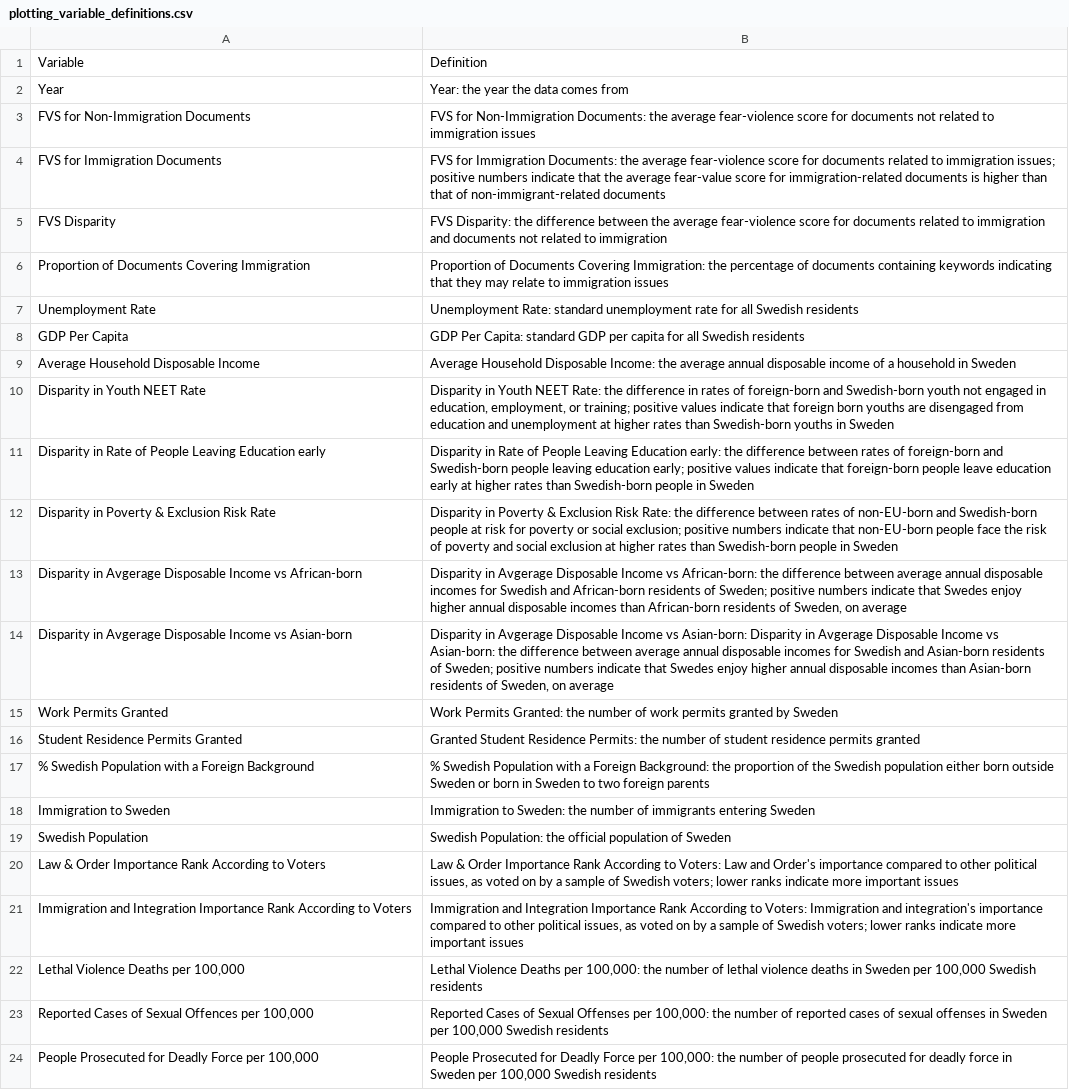
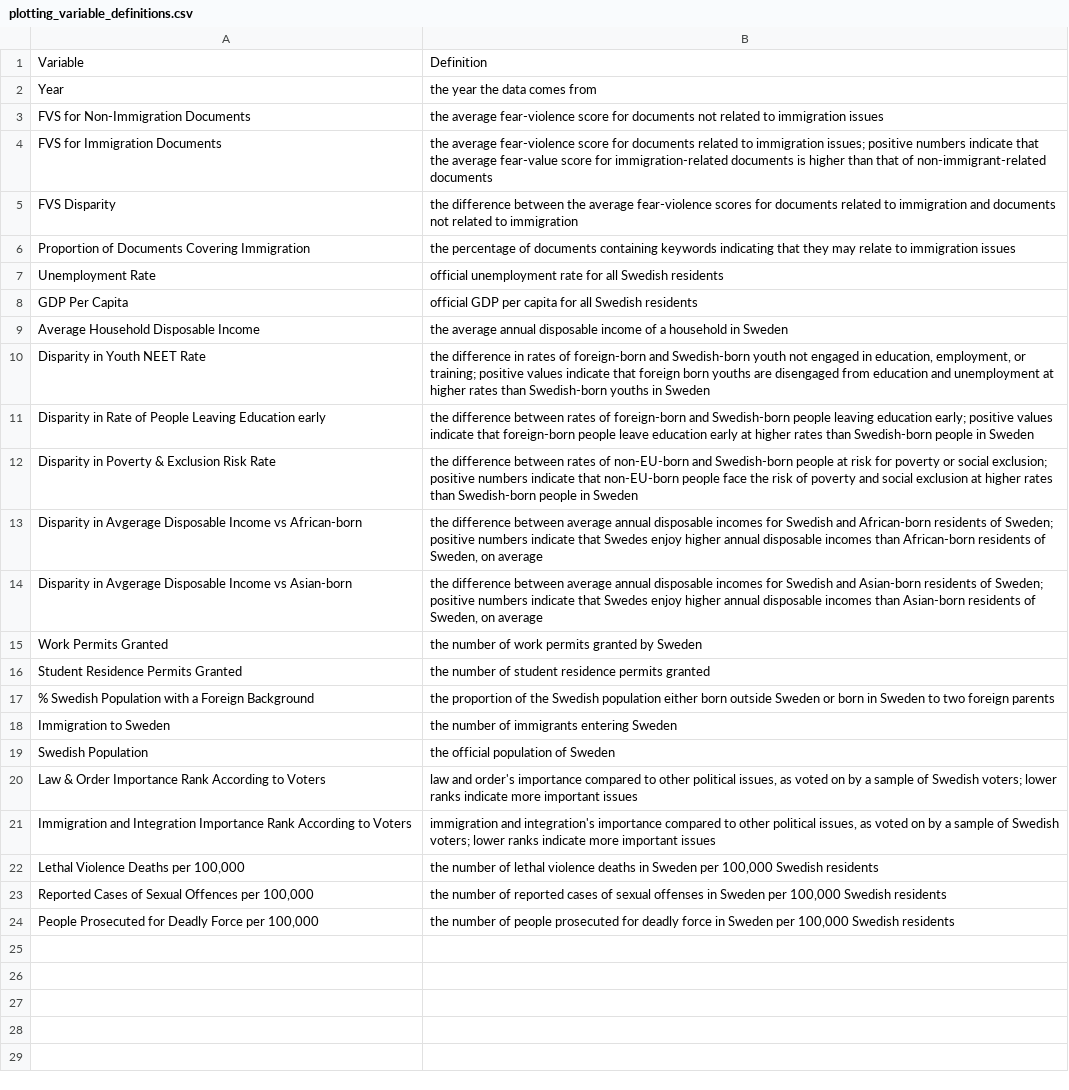
Before and after one commit to tre-ananas/SwedishImmigrationIssueTimeline, a CSV file: plotting_variable_definitions.csv, drawn as a sheet; the diff names each change by its address in the sheet, - before the commit and + after, or states it on an @@ line.

Commit message:
Variable Definitions Integrated into Data Exploration Tab

```diff
--- a/plotting_variable_definitions.csv
+++ b/plotting_variable_definitions.csv
-B2: Year: the year the data comes from
+B2: the year the data comes from
-B3: FVS for Non-Immigration Documents: the average…
+B3: the average…
-B4: FVS for Immigration Documents: the average…
+B4: the average…
-B5: FVS Disparity: the difference between the average fear-violence score for documents…
+B5: the difference between the average fear-violence scores for documents…
-B6: Proportion of Documents Covering Immigration: the percentage…
+B6: the percentage…
-B7: Unemployment Rate: standard unemployment rate…
+B7: official unemployment rate…
-B8: GDP Per Capita: standard GDP per…
+B8: official GDP per…
-B9: Average Household Disposable Income: the average…
+B9: the average…
-B10: Disparity in Youth NEET Rate: the difference…
+B10: the difference…
-B11: Disparity in Rate of People Leaving Education early: the difference…
+B11: the difference…
-B12: Disparity in Poverty & Exclusion Risk Rate: the difference…
+B12: the difference…
-B13: Disparity in Avgerage Disposable Income vs African-born: the difference…
+B13: the difference…
-B14: Disparity in Avgerage Disposable Income vs Asian-born: Disparity in Avgerage Disposable Income vs Asian-born: the difference…
+B14: the difference…
-B15: Work Permits Granted: the number…
+B15: the number…
-B16: Granted Student Residence Permits: the number…
+B16: the number…
-B17: % Swedish Population with a Foreign Background: the proportion…
+B17: the proportion…
-B18: Immigration to Sweden: the number…
+B18: the number…
-B19: Swedish Population: the official population of Sweden
+B19: the official population of Sweden
-B20: Law & Order Importance Rank According to Voters: Law and Order's importance compared…
+B20: law and order's importance compared…
-B21: Immigration and Integration Importance Rank According to Voters: Immigration and integration's…
+B21: immigration and integration's…
-B22: Lethal Violence Deaths per 100,000: the number…
+B22: the number…
-B23: Reported Cases of Sexual Offenses per 100,000: the number…
+B23: the number…
-B24: People Prosecuted for Deadly Force per 100,000: the number…
+B24: the number…
```
Also changed, not shown: 1 other file.
